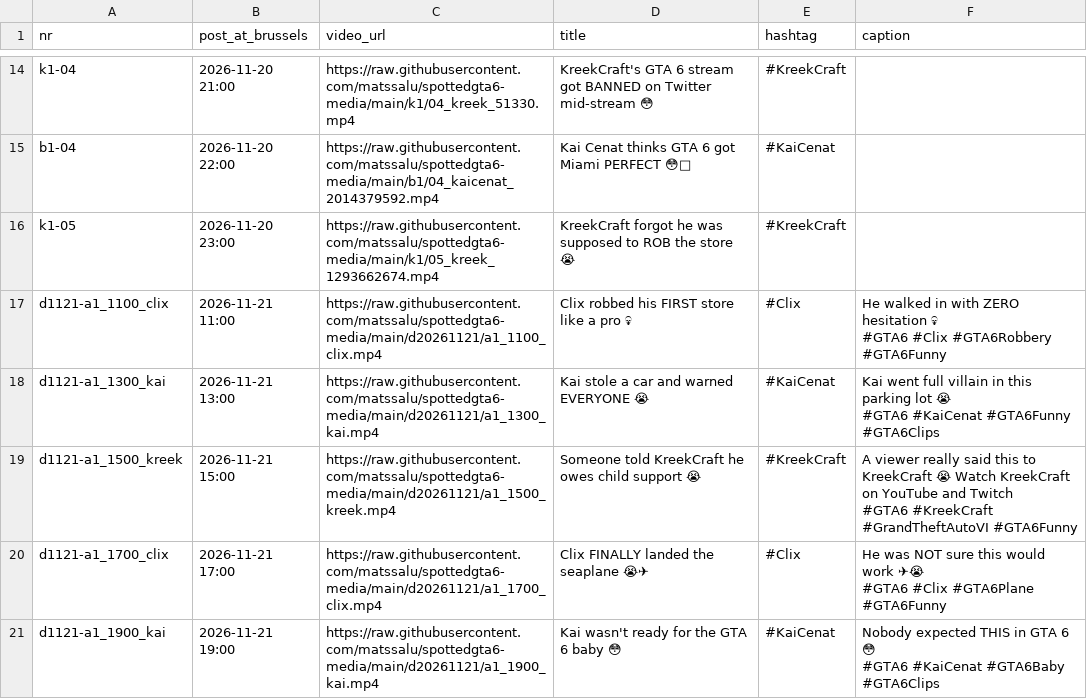
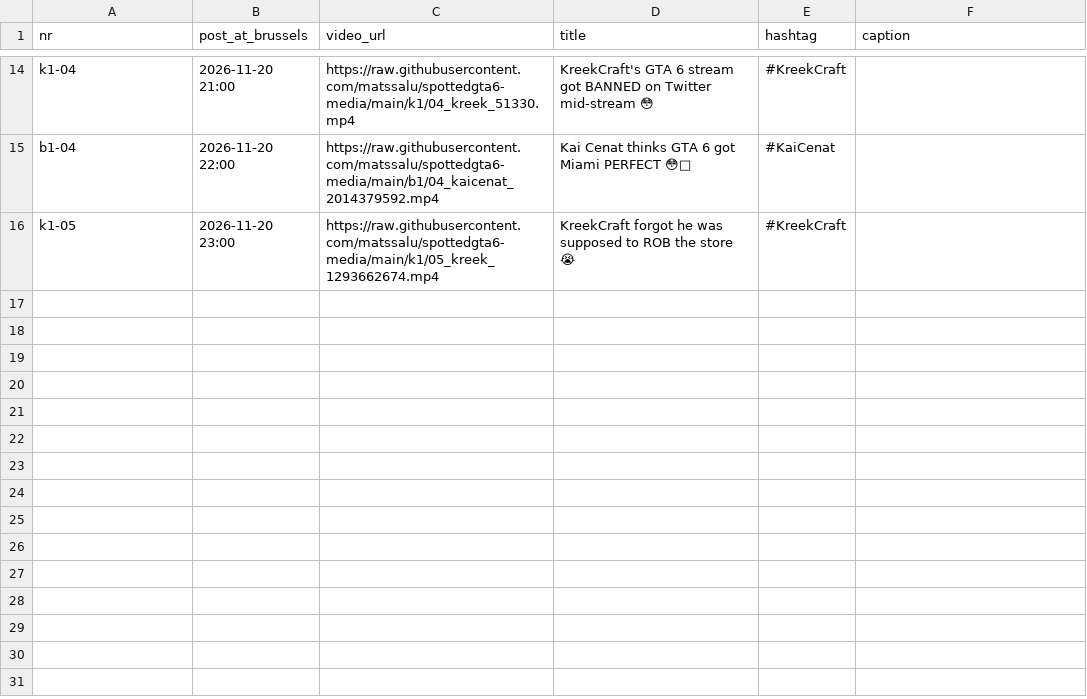
Before and after one commit to matssalu/spottedgta6-media, a CSV file: ig_schedule.csv, drawn as a sheet; only a part is shown, gaps mark what is left out; ↵ is a line break in a cell; the diff names each change by its address in the sheet, - before the commit and + after, or states it on an @@ line.

```diff
--- a/ig_schedule.csv
+++ b/ig_schedule.csv
-row 17: d1121-a1_1100_clix | 2026-11-21 11:00 | https://raw.githubusercontent.com/matssalu/spottedgta6-media/main/d20261121/a1_1100_clix.mp4 | Clix robbed his FIRST store like a pro 💀 | #Clix | He walked in with ZERO hesitation 💀 ↵ #GTA6 #Clix #GTA6Robbery #GTA6Funny
-row 18: d1121-a1_1300_kai | 2026-11-21 13:00 | https://raw.githubusercontent.com/matssalu/spottedgta6-media/main/d20261121/a1_1300_kai.mp4 | Kai stole a car and warned EVERYONE 😭 | #KaiCenat | Kai went full villain in this parking lot 😭 ↵ #GTA6 #KaiCenat #GTA6Funny #GTA6Clips
-row 19: d1121-a1_1500_kreek | 2026-11-21 15:00 | https://raw.githubusercontent.com/matssalu/spottedgta6-media/main/d20261121/a1_1500_kreek.mp4 | Someone told KreekCraft he owes child support 😭 | #KreekCraft | A viewer really said this to KreekCraft 😭 Watch KreekCraft on YouTube and Twitch ↵ #GTA6 #KreekCraft #GrandTheftAutoVI #GTA6Funny
-row 20: d1121-a1_1700_clix | 2026-11-21 17:00 | https://raw.githubusercontent.com/matssalu/spottedgta6-media/main/d20261121/a1_1700_clix.mp4 | Clix FINALLY landed the seaplane 😭✈ | #Clix | He was NOT sure this would work ✈😭 ↵ #GTA6 #Clix #GTA6Plane #GTA6Funny
-row 21: d1121-a1_1900_kai | 2026-11-21 19:00 | https://raw.githubusercontent.com/matssalu/spottedgta6-media/main/d20261121/a1_1900_kai.mp4 | Kai wasn't ready for the GTA 6 baby 😳 | #KaiCenat | Nobody expected THIS in GTA 6 😳 ↵ #GTA6 #KaiCenat #GTA6Baby #GTA6Clips
```
Also changed, not shown: ig2_schedule.csv.
